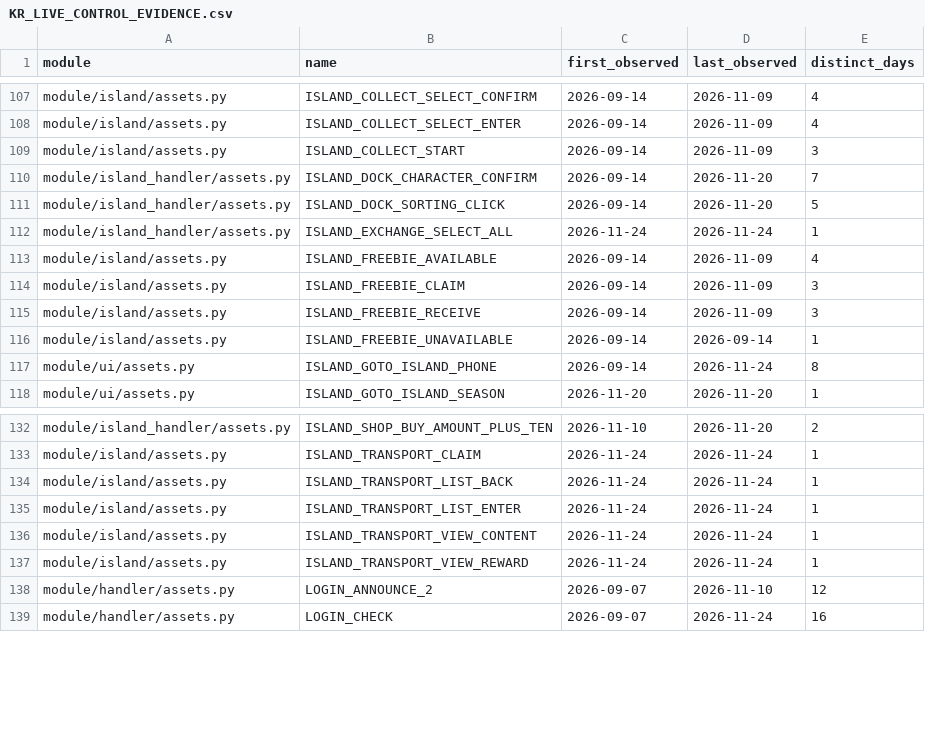
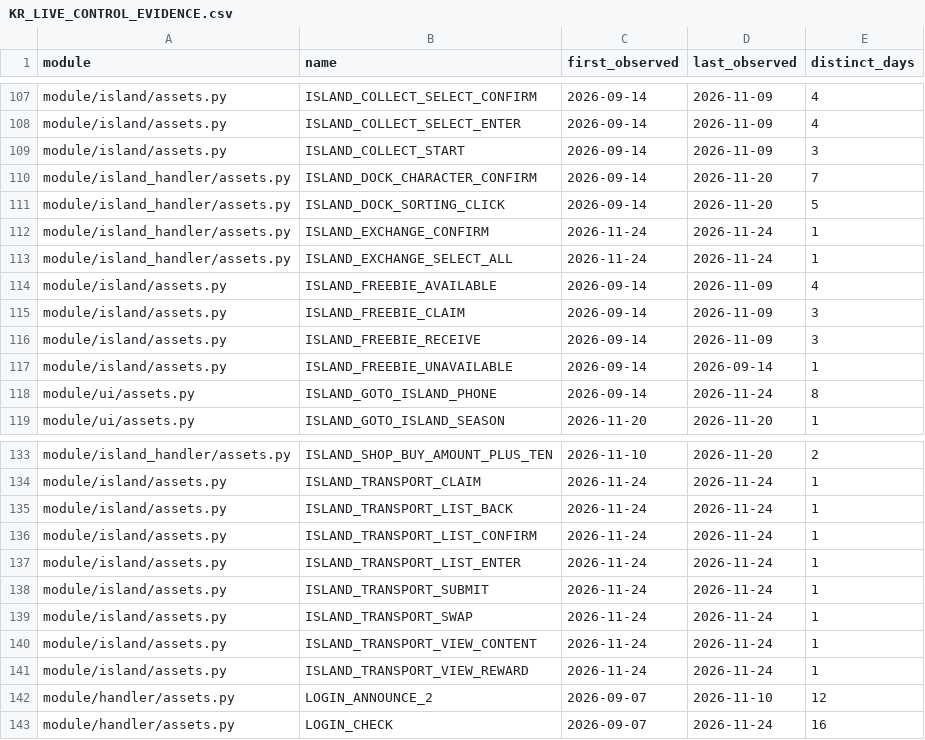
Before and after one commit to shin250277/AzurLaneAutoScript, a CSV file: doc/KR_LIVE_CONTROL_EVIDENCE.csv, drawn as a sheet; only a part is shown, gaps mark what is left out; the diff names each change by its address in the sheet, - before the commit and + after, or states it on an @@ line.

Commit message:
Verify KR transport swaps, fish processing and all three dispatches

```diff
--- a/doc/KR_LIVE_CONTROL_EVIDENCE.csv
+++ b/doc/KR_LIVE_CONTROL_EVIDENCE.csv
+row 112: module/island_handler/assets.py | ISLAND_EXCHANGE_CONFIRM | 2026-11-24 | 2026-11-24 | 1
+row 136: module/island/assets.py | ISLAND_TRANSPORT_LIST_CONFIRM | 2026-11-24 | 2026-11-24 | 1
+row 138: module/island/assets.py | ISLAND_TRANSPORT_SUBMIT | 2026-11-24 | 2026-11-24 | 1
+row 139: module/island/assets.py | ISLAND_TRANSPORT_SWAP | 2026-11-24 | 2026-11-24 | 1
```
Also changed, not shown: 9 other files.
